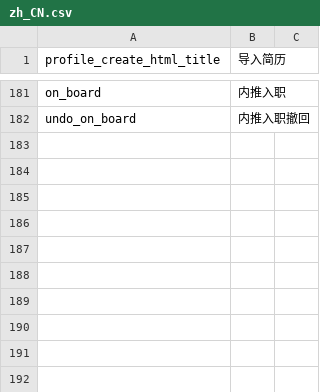
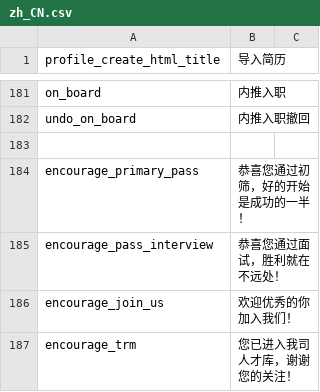
Before and after one commit to kingsallen/wechat, a CSV file: locale/zh_CN.csv, drawn as a sheet; only a part is shown, gaps mark what is left out.

```diff
--- a/locale/zh_CN.csv
+++ b/locale/zh_CN.csv
@@ -182 +182,6 @@
 "undo_on_board","内推入职撤回"
+
+"encourage_primary_pass","恭喜您通过初筛，好的开始是成功的一半！"
+"encourage_pass_interview","恭喜您通过面试，胜利就在不远处！"
+"encourage_join_us","欢迎优秀的你加入我们！"
+"encourage_trm","您已进入我司人才库，谢谢您的关注！"
```
Also changed, not shown: locale/en_US.csv, 15 other files.
